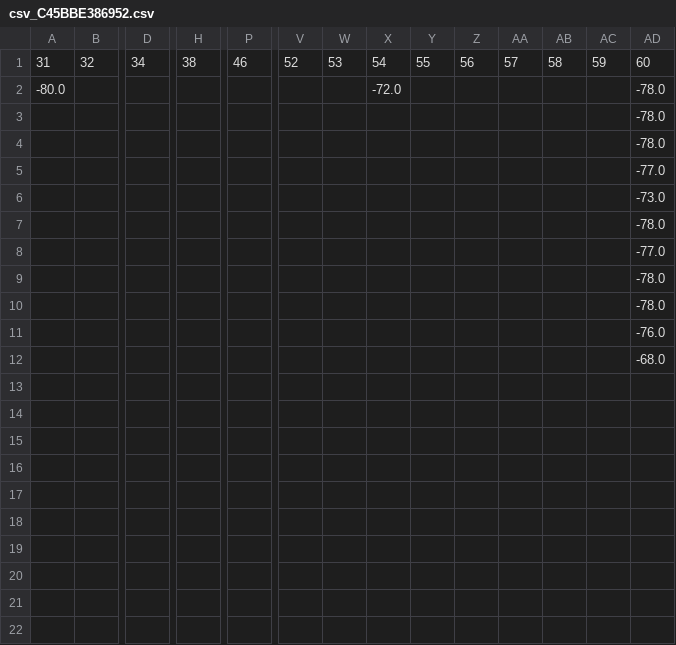
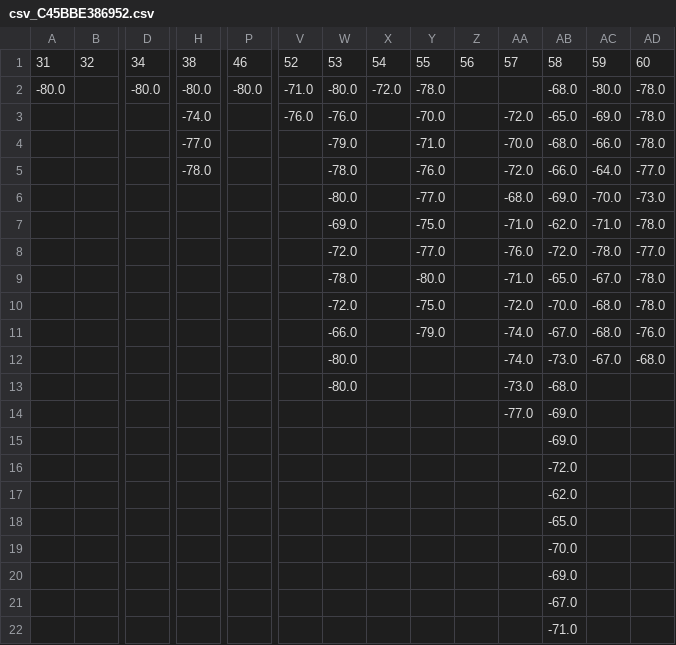
Before and after one commit to Matthieu-Monnot/Projet_Capteur, a CSV file: Data_capteurs/csv_C45BBE386952.csv, drawn as a sheet; only a part is shown, gaps mark what is left out; removed rows and columns are numbered as before the commit, all else as after; rows hold the shown columns only; the diff covers the shown part only; the diff names each change by its address in the sheet, - before the commit and + after, or states it on an @@ line.

```diff
--- a/Data_capteurs/csv_C45BBE386952.csv
+++ b/Data_capteurs/csv_C45BBE386952.csv
-row 2: -80.0 |  |  |  |  |  |  | -72.0 |  |  |  |  |  | -78.0
-row 3:  |  |  |  |  |  |  |  |  |  |  |  |  | -78.0
-row 4:  |  |  |  |  |  |  |  |  |  |  |  |  | -78.0
-row 5:  |  |  |  |  |  |  |  |  |  |  |  |  | -77.0
-row 6:  |  |  |  |  |  |  |  |  |  |  |  |  | -73.0
-row 7:  |  |  |  |  |  |  |  |  |  |  |  |  | -78.0
-row 8:  |  |  |  |  |  |  |  |  |  |  |  |  | -77.0
-row 9:  |  |  |  |  |  |  |  |  |  |  |  |  | -78.0
-row 10:  |  |  |  |  |  |  |  |  |  |  |  |  | -78.0
-row 11:  |  |  |  |  |  |  |  |  |  |  |  |  | -76.0
-row 12:  |  |  |  |  |  |  |  |  |  |  |  |  | -68.0
+row 2: -80.0 |  | -80.0 | -80.0 | -80.0 | -71.0 | -80.0 | -72.0 | -78.0 |  |  | -68.0 | -80.0 | -78.0
+row 3:  |  |  | -74.0 |  | -76.0 | -76.0 |  | -70.0 |  | -72.0 | -65.0 | -69.0 | -78.0
+row 4:  |  |  | -77.0 |  |  | -79.0 |  | -71.0 |  | -70.0 | -68.0 | -66.0 | -78.0
+row 5:  |  |  | -78.0 |  |  | -78.0 |  | -76.0 |  | -72.0 | -66.0 | -64.0 | -77.0
+row 6:  |  |  |  |  |  | -80.0 |  | -77.0 |  | -68.0 | -69.0 | -70.0 | -73.0
+row 7:  |  |  |  |  |  | -69.0 |  | -75.0 |  | -71.0 | -62.0 | -71.0 | -78.0
+row 8:  |  |  |  |  |  | -72.0 |  | -77.0 |  | -76.0 | -72.0 | -78.0 | -77.0
+row 9:  |  |  |  |  |  | -78.0 |  | -80.0 |  | -71.0 | -65.0 | -67.0 | -78.0
+row 10:  |  |  |  |  |  | -72.0 |  | -75.0 |  | -72.0 | -70.0 | -68.0 | -78.0
+row 11:  |  |  |  |  |  | -66.0 |  | -79.0 |  | -74.0 | -67.0 | -68.0 | -76.0
+row 12:  |  |  |  |  |  | -80.0 |  |  |  | -74.0 | -73.0 | -67.0 | -68.0
+row 13:  |  |  |  |  |  | -80.0 |  |  |  | -73.0 | -68.0
+row 14:  |  |  |  |  |  |  |  |  |  | -77.0 | -69.0
+row 15:  |  |  |  |  |  |  |  |  |  |  | -69.0
+row 16:  |  |  |  |  |  |  |  |  |  |  | -72.0
+row 17:  |  |  |  |  |  |  |  |  |  |  | -62.0
+row 18:  |  |  |  |  |  |  |  |  |  |  | -65.0
+row 19:  |  |  |  |  |  |  |  |  |  |  | -70.0
+row 20:  |  |  |  |  |  |  |  |  |  |  | -69.0
+row 21:  |  |  |  |  |  |  |  |  |  |  | -67.0
+row 22:  |  |  |  |  |  |  |  |  |  |  | -71.0
```
Also changed, not shown: 3 added rows elsewhere in this file, Data_capteurs/csv_A8032A31204E.csv, Data_capteurs/csv_C45BBE37B346.csv, 9 other files.
